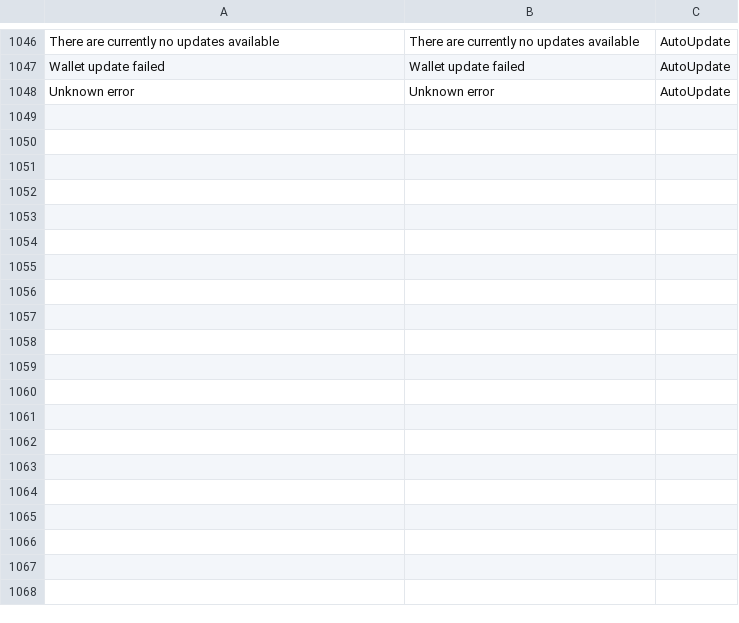
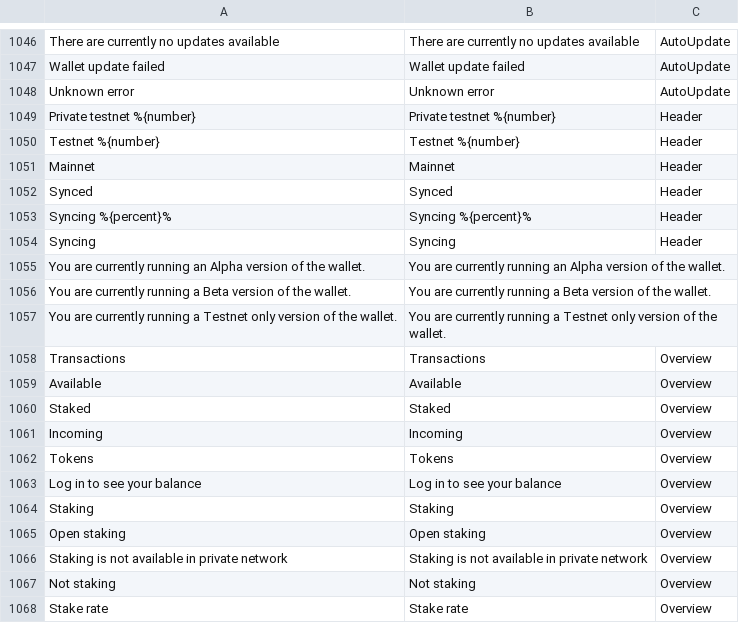
Before and after one commit to Nexusoft/NexusInterface, a CSV file: assets/translations/en.csv, drawn as a sheet; only a part is shown, gaps mark what is left out; the diff covers the shown part only; the diff names each change by its address in the sheet, - before the commit and + after, or states it on an @@ line.

Commit message:
Complete the translations of all 16 wallet languages
Only German was close to complete; the other languages had 13 to 58% of
the texts translated, so most screens mixed English in. Filled every empty
entry (10,812 in total, plus the texts added for the dashboard, header,
staking and explorer links). Machine translated: placeholders, tags,
plural form counts and leading/trailing spaces were checked automatically,
the wording still needs a review by native speakers.

(cherry picked from commit b323ac51d66093864c70954e6dc56ca19ea3a733)

```diff
--- a/assets/translations/en.csv
+++ b/assets/translations/en.csv
+row 1049: Private testnet %{number} | Private testnet %{number} | Header
+row 1050: Testnet %{number} | Testnet %{number} | Header
+row 1051: Mainnet | Mainnet | Header
+row 1052: Synced | Synced | Header
+row 1053: Syncing %{percent}% | Syncing %{percent}% | Header
+row 1054: Syncing | Syncing | Header
+row 1055: You are currently running an Alpha version of the wallet. | You are currently running an Alpha version of the wallet.
+row 1056: You are currently running a Beta version of the wallet. | You are currently running a Beta version of the wallet.
+row 1057: You are currently running a Testnet only version of the wallet. | You are currently running a Testnet only version of the wallet.
+row 1058: Transactions | Transactions | Overview
+row 1059: Available | Available | Overview
+row 1060: Staked | Staked | Overview
+row 1061: Incoming | Incoming | Overview
+row 1062: Tokens | Tokens | Overview
+row 1063: Log in to see your balance | Log in to see your balance | Overview
+row 1064: Staking | Staking | Overview
+row 1065: Open staking | Open staking | Overview
+row 1066: Staking is not available in private network | Staking is not available in private network | Overview
+row 1067: Not staking | Not staking | Overview
+row 1068: Stake rate | Stake rate | Overview
```
Also changed, not shown: 25 added rows elsewhere in this file, 16 other files.
